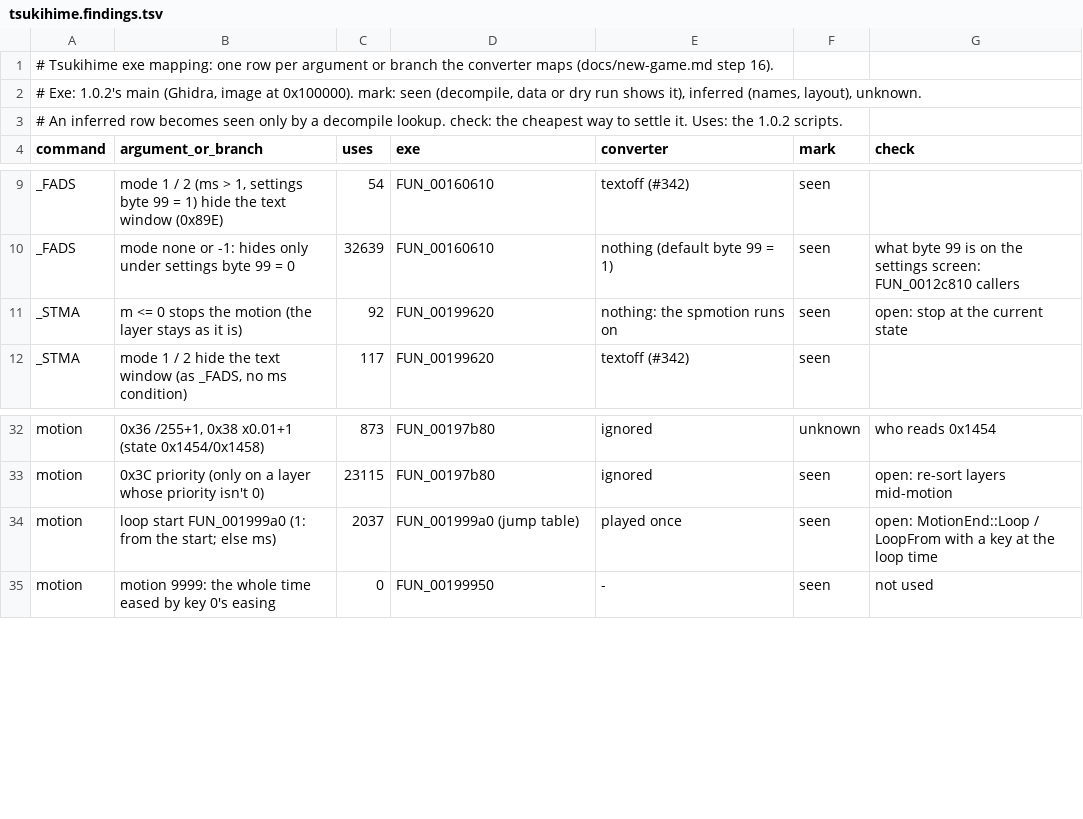
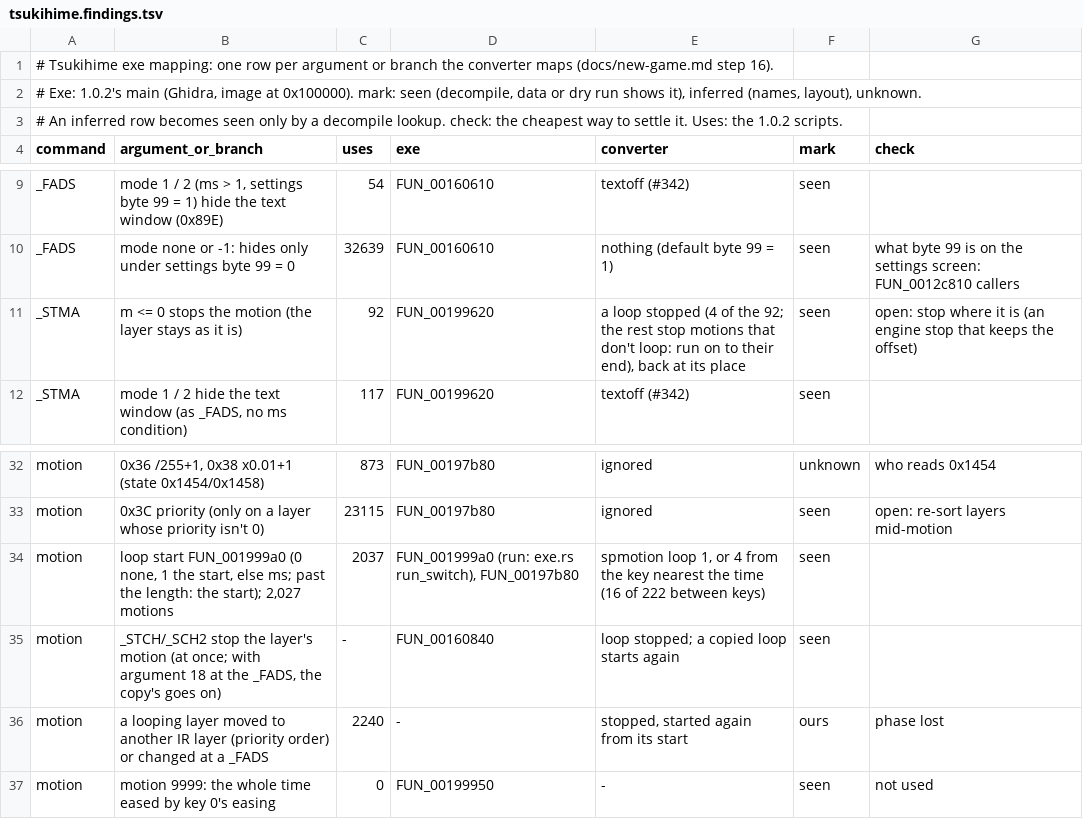
Before and after one commit to blankiekun/conscripter-convert, a TSV file: docs/games/tsukihime.findings.tsv, drawn as a sheet; only a part is shown, gaps mark what is left out.

Commit message:
Tsukihime: looping motions, and _STMA(n, 0) stopping them
On top of #375 (its two commits are the first of this branch: merge #375 first, then this rebases to its own).

**What changed**
- `exe.rs`: `Motion.loop_from`, read by running `FUN_001999a0` (`run_switch`: a few AArch64 instructions, since the switch was compiled to jump tables and Ghidra can't follow them). 2,027 motions loop: 1,805 from the start, 222 from a time (206 of them at a key). This matches a Python run of the same function. `typemoon exe --motion` prints it.
- `convert.rs`: a looping motion is `spmotion` loop 1, or 4 from the key nearest its loop time (`FUN_00197b80` wraps the time). It stops where the exe stops it: `_STMA(n, 0)` (`FUN_00199620`), `_STCH`/`_SCH2` on the layer (`FUN_00160840`: at once; with argument 18 at the `_FADS`, where the copy's loop goes on, started again here), another motion, or the layer leaving the screen. If a looping layer lands on another IR layer at a `_FADS` (layers below it come or go), or its IR layers change, the loop starts again from its start (shortcut: the phase is lost).
- `_STMA(n, 0)`, item 3: 4 of its 92 uses stop a loop. The other 88 stop motions that don't loop. Those still run to their end (mostly over by then), and the exe freezes them where they are. A stopped loop goes back to its place (`spmotion n`), while the exe leaves it where it is. Both are noted in the doc.
- Doc Status, Open questions, History; findings rows.

**Numbers** (Japanese dry run): 4,211 looping `spmotion`s (3,745 loop 1, 466 loop 4, children and restarts included), 4,057 stops (1,916 when a layer moves to another IR layer, 1,697 when it leaves the screen, 324 for changes, 153 on a new motion, 7 `_STCH`, 4 `_STMA(n,0)`).

**Checks**
- `cargo test` (new: `runs_a_compiled_switch` on assembled code, `loops_run_until_stopped`), `cargo clippy --all-targets`: clean.
- `tests/snapshot.sh`: only tsukihime's `0.txt` changed (snapshot updated, metrics the same).
- Trace (JA + EN, `--webp`, the media of a full build, `--goto tm_start_script --auto-play 0`, 400 s): 3,826 pages, no script error, no spmotion errors. The checker finds the same kinds as #375's run.

```diff
--- a/docs/games/tsukihime.findings.tsv
+++ b/docs/games/tsukihime.findings.tsv
@@ -10,3 +10,3 @@ _FADS	mode 1 / 2 (ms > 1, settings byte 99 = 1) hide the text window (0x89E)	54
 _FADS	mode none or -1: hides only under settings byte 99 = 0	32639	FUN_00160610	nothing (default byte 99 = 1)	seen	what byte 99 is on the settings screen: FUN_0012c810 callers
-_STMA	m <= 0 stops the motion (the layer stays as it is)	92	FUN_00199620	nothing: the spmotion runs on	seen	open: stop at the current state
+_STMA	m <= 0 stops the motion (the layer stays as it is)	92	FUN_00199620	a loop stopped (4 of the 92; the rest stop motions that don't loop: run on to their end), back at its place	seen	open: stop where it is (an engine stop that keeps the offset)
 _STMA	mode 1 / 2 hide the text window (as _FADS, no ms condition)	117	FUN_00199620	textoff (#342)	seen	
@@ -33,3 +33,5 @@ motion	0x36 /255+1, 0x38 x0.01+1 (state 0x1454/0x1458)	873	FUN_00197b80	ignored
 motion	0x3C priority (only on a layer whose priority isn't 0)	23115	FUN_00197b80	ignored	seen	open: re-sort layers mid-motion
-motion	loop start FUN_001999a0 (1: from the start; else ms)	2037	FUN_001999a0 (jump table)	played once	seen	open: MotionEnd::Loop / LoopFrom with a key at the loop time
+motion	loop start FUN_001999a0 (0 none, 1 the start, else ms; past the length: the start); 2,027 motions	2037	FUN_001999a0 (run: exe.rs run_switch), FUN_00197b80	spmotion loop 1, or 4 from the key nearest the time (16 of 222 between keys)	seen	
+motion	_STCH/_SCH2 stop the layer's motion (at once; with argument 18 at the _FADS, the copy's goes on)	-	FUN_00160840	loop stopped; a copied loop starts again	seen	
+motion	a looping layer moved to another IR layer (priority order) or changed at a _FADS	2240	-	stopped, started again from its start	ours	phase lost
 motion	motion 9999: the whole time eased by key 0's easing	0	FUN_00199950	-	seen	not used
```
Also changed, not shown: 5 other files.
